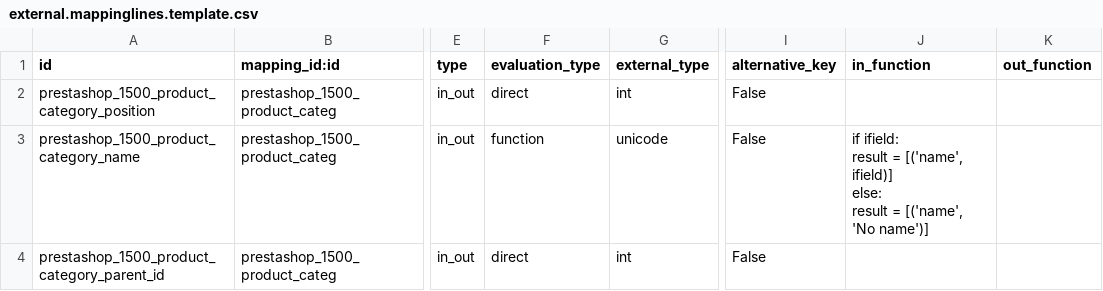
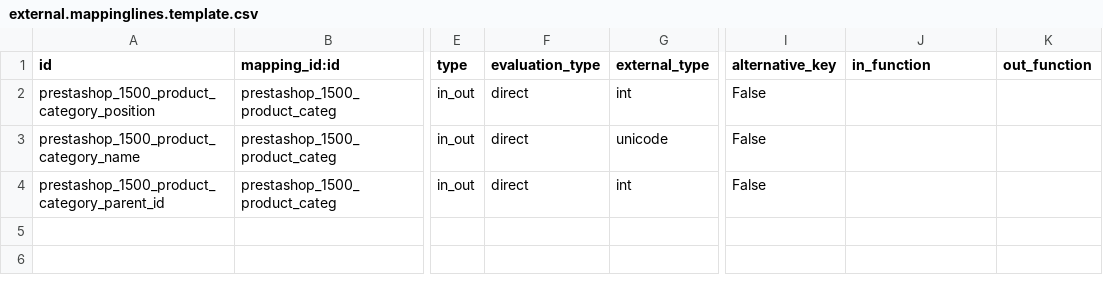
Before and after one commit to effectiveDev0818/prestashop_connector, a CSV file: prestashoperpconnect/settings/1.5.0.0/product.category/external.mappinglines.template.csv, drawn as a sheet; only a part is shown, gaps mark what is left out; ↵ is a line break in a cell; the diff names each change by its address in the sheet, - before the commit and + after, or states it on an @@ line.

Commit message:
the "name" of the category in PrestaShop is a required field, so a direct mapping should work. Enable the export of product categories.

```diff
--- a/prestashoperpconnect/settings/1.5.0.0/product.category/external.mappinglines.template.csv
+++ b/prestashoperpconnect/settings/1.5.0.0/product.category/external.mappinglines.template.csv
-F3 (evaluation_type): function
+F3 (evaluation_type): direct
-J3 (in_function): if ifield: ↵ result = [('name', ifield)] ↵ else: ↵ result = [('name', 'No name')]
+J3 (in_function): (empty)
```
Also changed, not shown: 1 other file.
